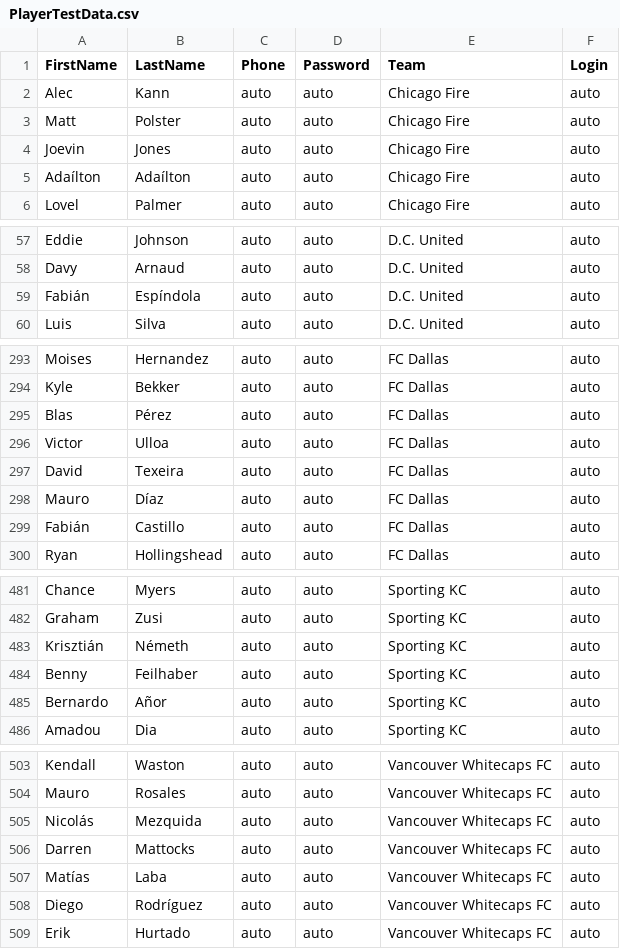
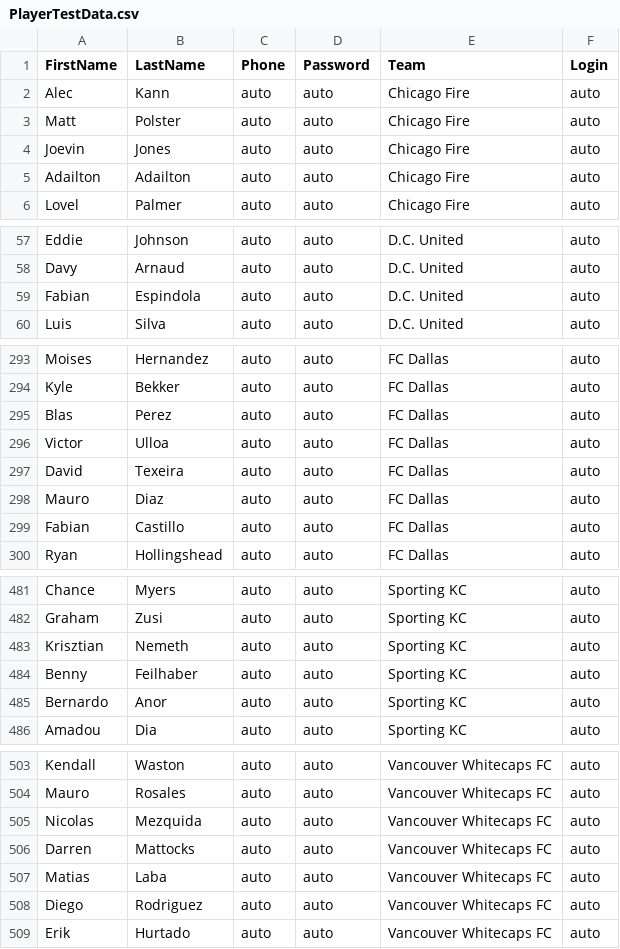
Before and after one commit to TheLoons/SportIM-service, a CSV file: scripts/PlayerTestData.csv, drawn as a sheet; only a part is shown, gaps mark what is left out; the diff covers the shown part only.

```diff
--- a/scripts/PlayerTestData.csv
+++ b/scripts/PlayerTestData.csv
@@ -4,3 +4,3 @@ Matt,Polster    ,auto,auto,Chicago Fire,auto
 Joevin,Jones    ,auto,auto,Chicago Fire,auto
-Adaílton    ,Adaílton    ,auto,auto,Chicago Fire,auto
+Adailton    ,Adailton    ,auto,auto,Chicago Fire,auto
 Lovel,Palmer    ,auto,auto,Chicago Fire,auto
@@ -58,3 +58,3 @@ Eddie,Johnson,auto,auto,D.C. United,auto
 Davy,Arnaud,auto,auto,D.C. United,auto
-Fabián,Espíndola,auto,auto,D.C. United,auto
+Fabian,Espindola,auto,auto,D.C. United,auto
 Luis,Silva,auto,auto,D.C. United,auto
@@ -294,7 +294,7 @@ Moises,Hernandez,auto,auto,FC Dallas,auto
 Kyle,Bekker,auto,auto,FC Dallas,auto
-Blas,Pérez,auto,auto,FC Dallas,auto
+Blas,Perez,auto,auto,FC Dallas,auto
 Victor,Ulloa,auto,auto,FC Dallas,auto
 David,Texeira,auto,auto,FC Dallas,auto
-Mauro,Díaz,auto,auto,FC Dallas,auto
-Fabián,Castillo,auto,auto,FC Dallas,auto
+Mauro,Diaz,auto,auto,FC Dallas,auto
+Fabian,Castillo,auto,auto,FC Dallas,auto
 Ryan,Hollingshead,auto,auto,FC Dallas,auto
@@ -482,5 +482,5 @@ Chance,Myers,auto,auto,Sporting KC,auto
 Graham,Zusi,auto,auto,Sporting KC,auto
-Krisztián,Németh,auto,auto,Sporting KC,auto
+Krisztian,Nemeth,auto,auto,Sporting KC,auto
 Benny,Feilhaber,auto,auto,Sporting KC,auto
-Bernardo,Añor,auto,auto,Sporting KC,auto
+Bernardo,Anor,auto,auto,Sporting KC,auto
 Amadou,Dia,auto,auto,Sporting KC,auto
@@ -504,6 +504,6 @@ Kendall,Waston,auto,auto,Vancouver Whitecaps FC,auto
 Mauro,Rosales,auto,auto,Vancouver Whitecaps FC,auto
-Nicolás,Mezquida,auto,auto,Vancouver Whitecaps FC,auto
+Nicolas,Mezquida,auto,auto,Vancouver Whitecaps FC,auto
 Darren,Mattocks,auto,auto,Vancouver Whitecaps FC,auto
-Matías,Laba,auto,auto,Vancouver Whitecaps FC,auto
-Diego,Rodríguez,auto,auto,Vancouver Whitecaps FC,auto
+Matias,Laba,auto,auto,Vancouver Whitecaps FC,auto
+Diego,Rodriguez,auto,auto,Vancouver Whitecaps FC,auto
 Erik,Hurtado,auto,auto,Vancouver Whitecaps FC,auto
```
Also changed, not shown: 54 edited cells elsewhere in this file, scripts/TeamTestData.csv, 1 other file.
